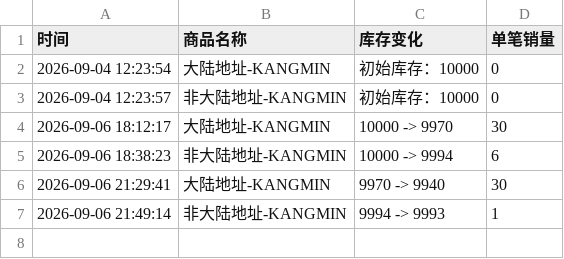
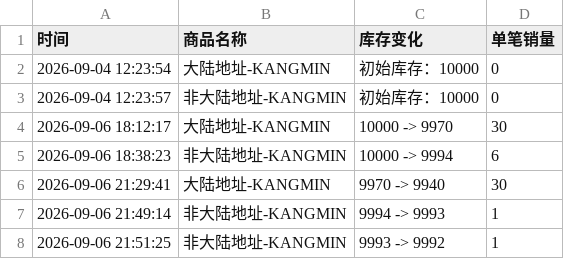
Before and after one commit to Juineii/verivery_imini0906, a CSV file: KANGMIN.csv, drawn as a sheet.

Commit message:
自动更新数据 2026-09-06 21:51:41

```diff
--- a/KANGMIN.csv
+++ b/KANGMIN.csv
@@ -7 +7,2 @@
 2026-09-06 21:49:14,非大陆地址-KANGMIN,9994 -> 9993,1
+2026-09-06 21:51:25,非大陆地址-KANGMIN,9993 -> 9992,1
```
